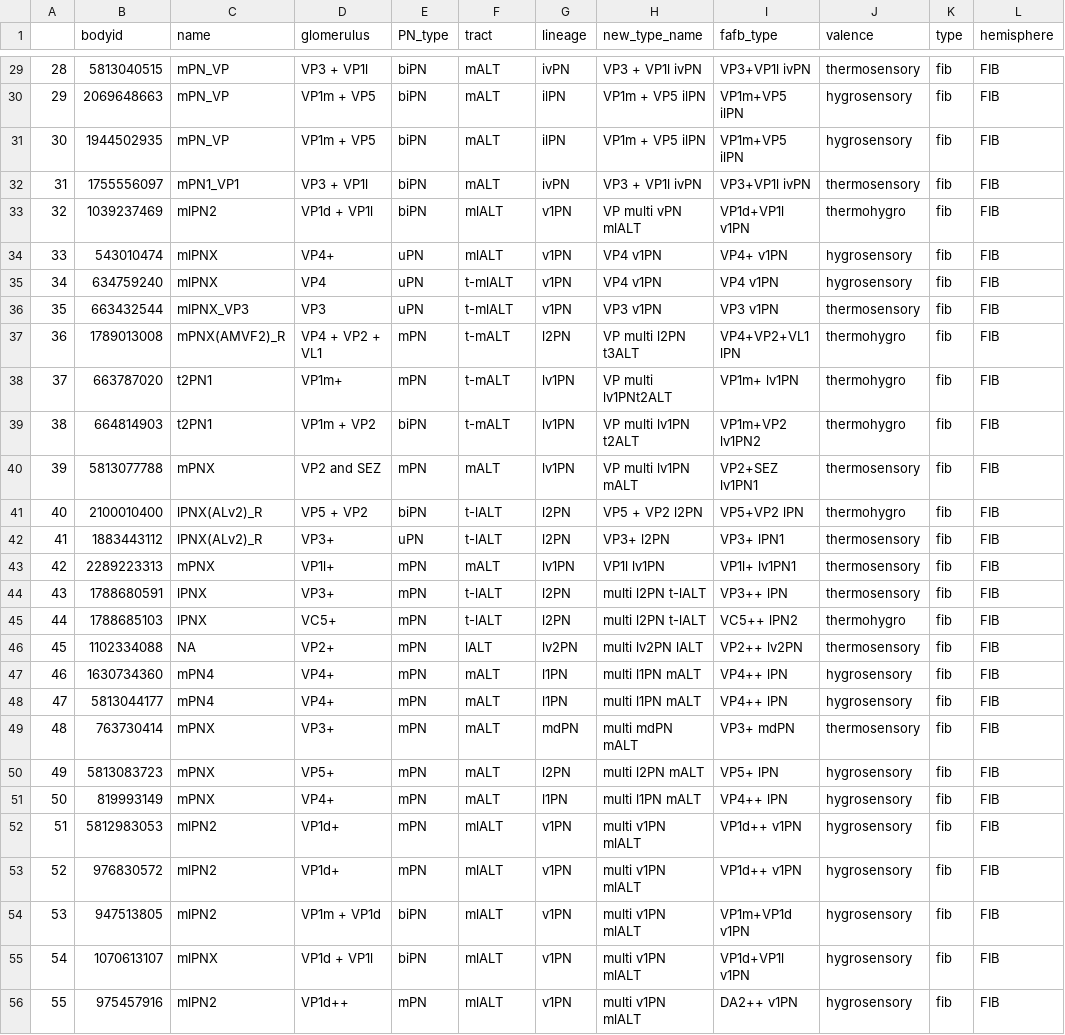
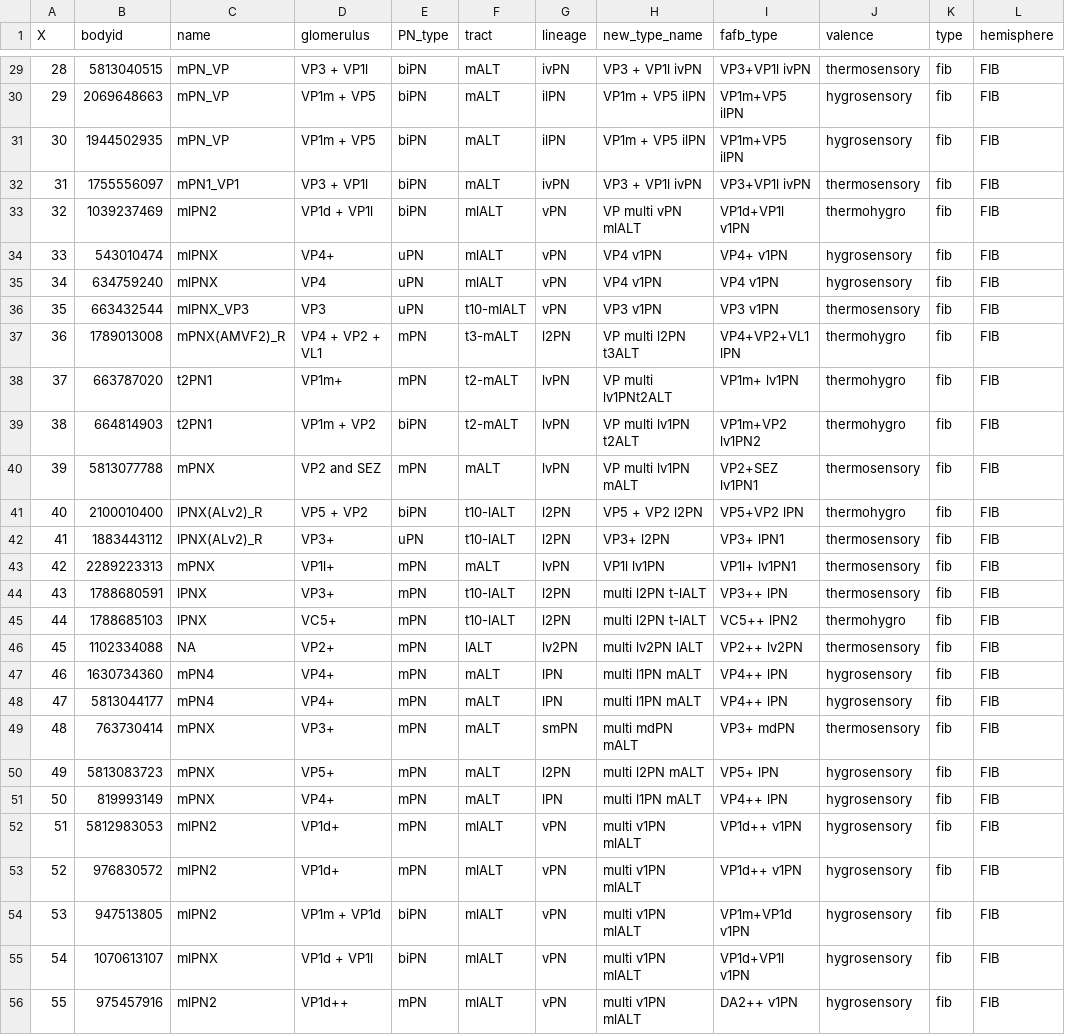
Before and after one commit to flyconnectome/hemibrain_olf_data, a CSV file: FIB_VP_PNs.csv, drawn as a sheet; only a part is shown, gaps mark what is left out; the diff covers the shown part only.

```diff
--- a/FIB_VP_PNs.csv
+++ b/FIB_VP_PNs.csv
@@ -1 +1 @@
-,bodyid,name,glomerulus,PN_type,tract,lineage,new_type_name,fafb_type,valence,type,hemisphere
+X,bodyid,name,glomerulus,PN_type,tract,lineage,new_type_name,fafb_type,valence,type,hemisphere
@@ -32,25 +32,25 @@
 31,1755556097,mPN1_VP1,VP3 + VP1l,biPN,mALT,ivPN,VP3 + VP1l ivPN,VP3+VP1l ivPN,thermosensory,fib,FIB
-32,1039237469,mlPN2,VP1d + VP1l,biPN,mlALT,v1PN,VP multi vPN mlALT,VP1d+VP1l v1PN,thermohygro,fib,FIB
-33,543010474,mlPNX,VP4+,uPN,mlALT,v1PN,VP4 v1PN,VP4+ v1PN,hygrosensory,fib,FIB
-34,634759240,mlPNX,VP4,uPN,t-mlALT,v1PN,VP4 v1PN,VP4 v1PN,hygrosensory,fib,FIB
-35,663432544,mlPNX_VP3,VP3,uPN,t-mlALT,v1PN,VP3 v1PN,VP3 v1PN,thermosensory,fib,FIB
-36,1789013008,mPNX(AMVF2)_R,VP4 + VP2 + VL1,mPN,t-mALT,l2PN,VP multi l2PN t3ALT,VP4+VP2+VL1 lPN,thermohygro,fib,FIB
-37,663787020,t2PN1,VP1m+,mPN,t-mALT,lv1PN,VP multi lv1PNt2ALT,VP1m+ lv1PN,thermohygro,fib,FIB
-38,664814903,t2PN1,VP1m + VP2,biPN,t-mALT,lv1PN,VP multi lv1PN t2ALT,VP1m+VP2 lv1PN2,thermohygro,fib,FIB
-39,5813077788,mPNX,VP2 and SEZ,mPN,mALT,lv1PN,VP multi lv1PN mALT,VP2+SEZ lv1PN1,thermosensory,fib,FIB
-40,2100010400,lPNX(ALv2)_R,VP5 + VP2,biPN,t-lALT,l2PN,VP5 + VP2 l2PN,VP5+VP2 lPN,thermohygro,fib,FIB
-41,1883443112,lPNX(ALv2)_R,VP3+,uPN,t-lALT,l2PN,VP3+ l2PN,VP3+ lPN1,thermosensory,fib,FIB
-42,2289223313,mPNX,VP1l+,mPN,mALT,lv1PN,VP1l lv1PN,VP1l+ lv1PN1,thermosensory,fib,FIB
-43,1788680591,lPNX,VP3+,mPN,t-lALT,l2PN,multi l2PN t-lALT,VP3++ lPN,thermosensory,fib,FIB
-44,1788685103,lPNX,VC5+,mPN,t-lALT,l2PN,multi l2PN t-lALT,VC5++ lPN2,thermohygro,fib,FIB
+32,1039237469,mlPN2,VP1d + VP1l,biPN,mlALT,vPN,VP multi vPN mlALT,VP1d+VP1l v1PN,thermohygro,fib,FIB
+33,543010474,mlPNX,VP4+,uPN,mlALT,vPN,VP4 v1PN,VP4+ v1PN,hygrosensory,fib,FIB
+34,634759240,mlPNX,VP4,uPN,mlALT,vPN,VP4 v1PN,VP4 v1PN,hygrosensory,fib,FIB
+35,663432544,mlPNX_VP3,VP3,uPN,t10-mlALT,vPN,VP3 v1PN,VP3 v1PN,thermosensory,fib,FIB
+36,1789013008,mPNX(AMVF2)_R,VP4 + VP2 + VL1,mPN,t3-mALT,l2PN,VP multi l2PN t3ALT,VP4+VP2+VL1 lPN,thermohygro,fib,FIB
+37,663787020,t2PN1,VP1m+,mPN,t2-mALT,lvPN,VP multi lv1PNt2ALT,VP1m+ lv1PN,thermohygro,fib,FIB
+38,664814903,t2PN1,VP1m + VP2,biPN,t2-mALT,lvPN,VP multi lv1PN t2ALT,VP1m+VP2 lv1PN2,thermohygro,fib,FIB
+39,5813077788,mPNX,VP2 and SEZ,mPN,mALT,lvPN,VP multi lv1PN mALT,VP2+SEZ lv1PN1,thermosensory,fib,FIB
+40,2100010400,lPNX(ALv2)_R,VP5 + VP2,biPN,t10-lALT,l2PN,VP5 + VP2 l2PN,VP5+VP2 lPN,thermohygro,fib,FIB
+41,1883443112,lPNX(ALv2)_R,VP3+,uPN,t10-lALT,l2PN,VP3+ l2PN,VP3+ lPN1,thermosensory,fib,FIB
+42,2289223313,mPNX,VP1l+,mPN,mALT,lvPN,VP1l lv1PN,VP1l+ lv1PN1,thermosensory,fib,FIB
+43,1788680591,lPNX,VP3+,mPN,t10-lALT,l2PN,multi l2PN t-lALT,VP3++ lPN,thermosensory,fib,FIB
+44,1788685103,lPNX,VC5+,mPN,t10-lALT,l2PN,multi l2PN t-lALT,VC5++ lPN2,thermohygro,fib,FIB
 45,1102334088,NA,VP2+,mPN,lALT,lv2PN,multi lv2PN lALT,VP2++ lv2PN,thermosensory,fib,FIB
-46,1630734360,mPN4,VP4+,mPN,mALT,l1PN,multi l1PN mALT,VP4++ lPN,hygrosensory,fib,FIB
-47,5813044177,mPN4,VP4+,mPN,mALT,l1PN,multi l1PN mALT,VP4++ lPN,hygrosensory,fib,FIB
-48,763730414,mPNX,VP3+,mPN,mALT,mdPN,multi mdPN mALT,VP3+ mdPN,thermosensory,fib,FIB
+46,1630734360,mPN4,VP4+,mPN,mALT,lPN,multi l1PN mALT,VP4++ lPN,hygrosensory,fib,FIB
+47,5813044177,mPN4,VP4+,mPN,mALT,lPN,multi l1PN mALT,VP4++ lPN,hygrosensory,fib,FIB
+48,763730414,mPNX,VP3+,mPN,mALT,smPN,multi mdPN mALT,VP3+ mdPN,thermosensory,fib,FIB
 49,5813083723,mPNX,VP5+,mPN,mALT,l2PN,multi l2PN mALT,VP5+ lPN,hygrosensory,fib,FIB
-50,819993149,mPNX,VP4+,mPN,mALT,l1PN,multi l1PN mALT,VP4++ lPN,hygrosensory,fib,FIB
-51,5812983053,mlPN2,VP1d+,mPN,mlALT,v1PN,multi v1PN mlALT,VP1d++ v1PN,hygrosensory,fib,FIB
-52,976830572,mlPN2,VP1d+,mPN,mlALT,v1PN,multi v1PN mlALT,VP1d++ v1PN,hygrosensory,fib,FIB
-53,947513805,mlPN2,VP1m + VP1d,biPN,mlALT,v1PN,multi v1PN mlALT,VP1m+VP1d v1PN,hygrosensory,fib,FIB
-54,1070613107,mlPNX,VP1d + VP1l,biPN,mlALT,v1PN,multi v1PN mlALT,VP1d+VP1l v1PN,hygrosensory,fib,FIB
-55,975457916,mlPN2,VP1d++,mPN,mlALT,v1PN,multi v1PN mlALT,DA2++ v1PN,hygrosensory,fib,FIB
+50,819993149,mPNX,VP4+,mPN,mALT,lPN,multi l1PN mALT,VP4++ lPN,hygrosensory,fib,FIB
+51,5812983053,mlPN2,VP1d+,mPN,mlALT,vPN,multi v1PN mlALT,VP1d++ v1PN,hygrosensory,fib,FIB
+52,976830572,mlPN2,VP1d+,mPN,mlALT,vPN,multi v1PN mlALT,VP1d++ v1PN,hygrosensory,fib,FIB
+53,947513805,mlPN2,VP1m + VP1d,biPN,mlALT,vPN,multi v1PN mlALT,VP1m+VP1d v1PN,hygrosensory,fib,FIB
+54,1070613107,mlPNX,VP1d + VP1l,biPN,mlALT,vPN,multi v1PN mlALT,VP1d+VP1l v1PN,hygrosensory,fib,FIB
+55,975457916,mlPN2,VP1d++,mPN,mlALT,vPN,multi v1PN mlALT,DA2++ v1PN,hygrosensory,fib,FIB
```
Also changed, not shown: 19 edited cells elsewhere in this file, FIB_mPNs.csv, FIB_uPNs.csv.
